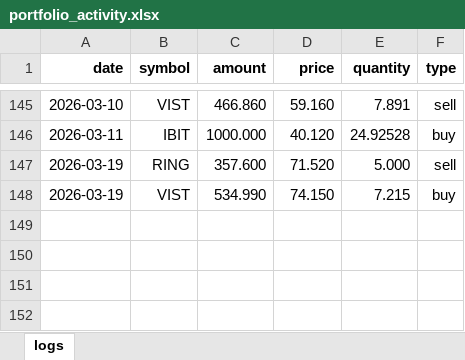
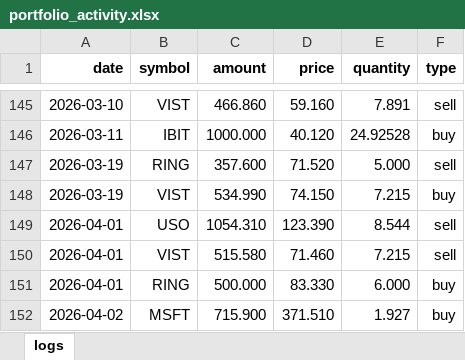
Before and after one commit to Johan-rosa/finance_portfolio, an Excel workbook: data/portfolio_activity.xlsx, sheet logs, drawn as a sheet; only a part is shown, gaps mark what is left out; values as stored, in another font and other column widths than the file's, no borders; the diff names each change by its address in the sheet, - before the commit and + after, or states it on an @@ line.

Commit message:
Update portfolio as of 2026-04-15

```diff
--- a/data/portfolio_activity.xlsx (sheet logs)
+++ b/data/portfolio_activity.xlsx (sheet logs)
+row 149: 2026-04-01 | USO | 1054.310 | 123.390 | 8.544 | sell
+row 150: 2026-04-01 | VIST | 515.580 | 71.460 | 7.215 | sell
+row 151: 2026-04-01 | RING | 500.000 | 83.330 | 6.000 | buy
+row 152: 2026-04-02 | MSFT | 715.900 | 371.510 | 1.927 | buy
```
Also changed, not shown: 1 other file.
